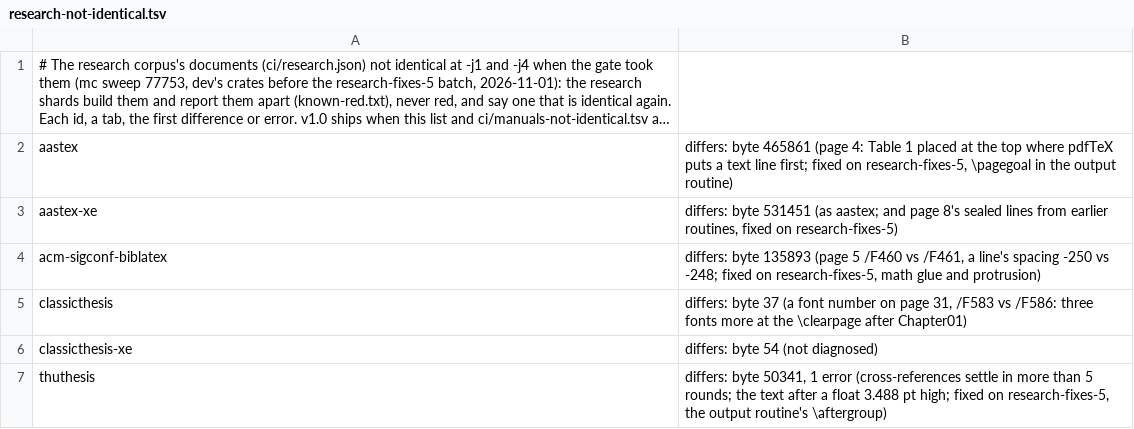
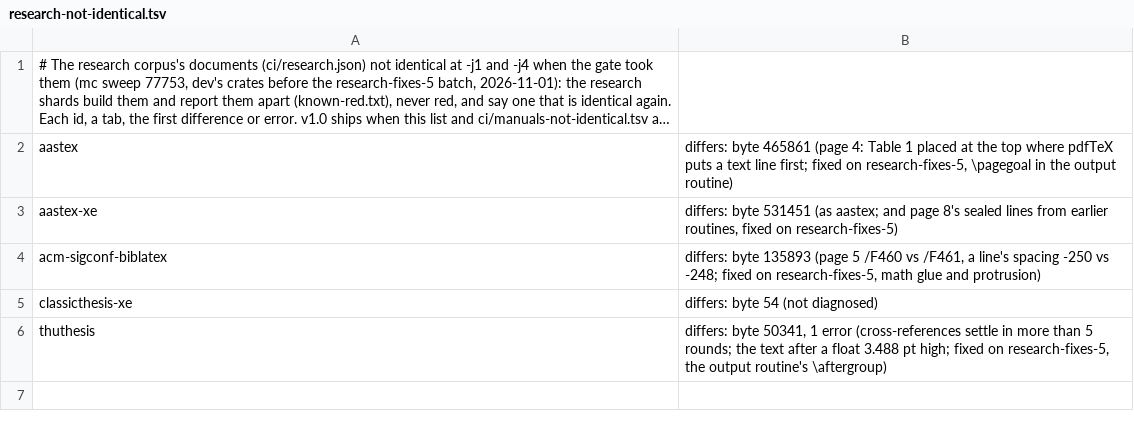
Before and after one commit to accl-kaust/PhiTeX, a TSV file: ci/research-not-identical.tsv, drawn as a sheet; long unchanged cells end in ….

Commit message:
pdf: the local fonts of an expanded virtual font's local font made anew are made once, where pdfTeX makes them: microtype's letter-spaced small caps over mathpazo's virtual pplrc9d, expanded (pplrc9d+80ls+20), has a local font made anew (pplrc9d+20, auto_expand_vf) that is an expanded virtual font in turn, whose own local fonts were keyed by the page step's handle of it (LOCAL_FONTS + an index, another on each page); a later page whose step read other local fonts first made them again (FontNums, and the shipout fonts ALLOCS counts). A local font made anew is now known by its path, the step's own expanded font it is reached from and the local fonts' indices (Fresh). classicthesis: page 23 made pplrc8r+20, pplr8r+20 and pplr8r+20 at 8.76 pt again, every font after numbered three above pdfTeX's (/F586 for /F583 on page 31; a per-page probe font found the page, accl 22523); now identical at -j1 and -j4 (accl 22595). Test corpus_repros::vf_expanded_local_vf (oracle: pdflatex in the CI image, accl 22577; the base differs at byte 974); corpus_repros and pdfout's unit tests pass (accl 22597). PHITEX_FONTNUM_TRACE (observe) prints each font number as the writers give it.

```diff
--- a/ci/research-not-identical.tsv
+++ b/ci/research-not-identical.tsv
@@ -4,3 +4,2 @@ aastex-xe	differs: byte 531451 (as aastex; and page 8's sealed lines from earlie
 acm-sigconf-biblatex	differs: byte 135893 (page 5 /F460 vs /F461, a line's spacing -250 vs -248; fixed on research-fixes-5, math glue and protrusion)
-classicthesis	differs: byte 37 (a font number on page 31, /F583 vs /F586: three fonts more at the \clearpage after Chapter01)
 classicthesis-xe	differs: byte 54 (not diagnosed)
```
Also changed, not shown: 4 other files.
